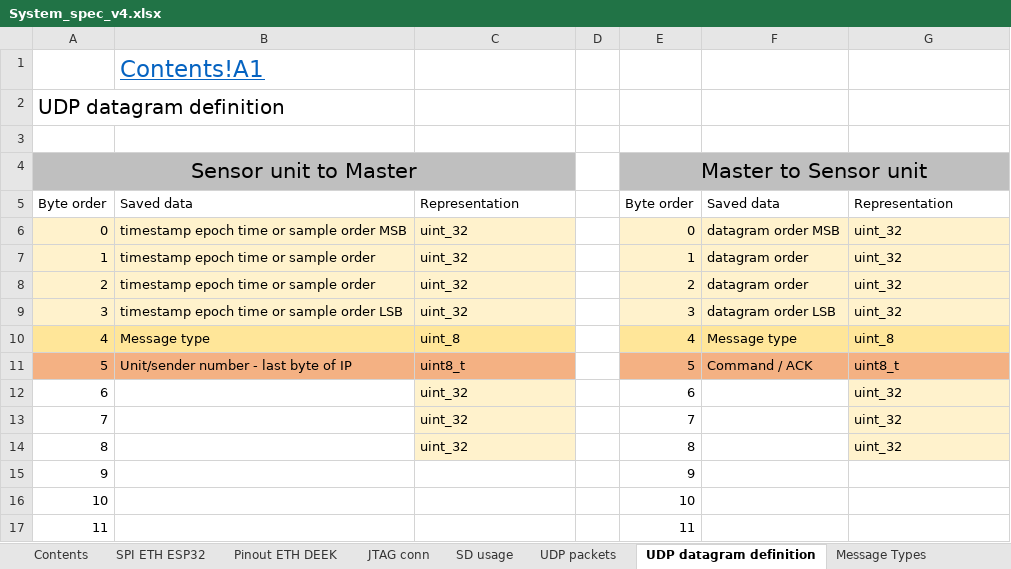
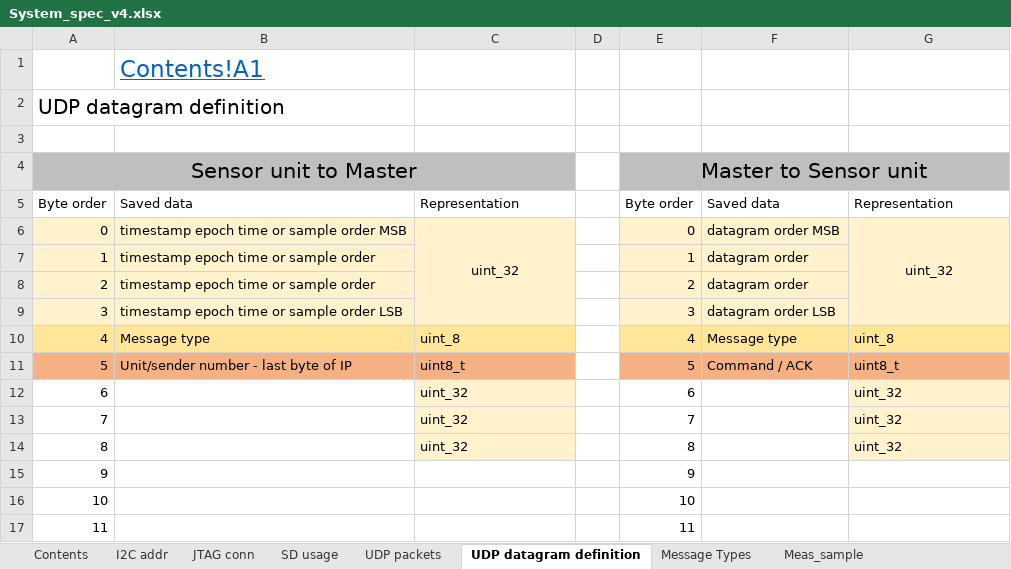
Before and after one commit to Yourigh/FRA_Sensor_platform, an Excel workbook: 1-SystemDocs/System_spec_v4.xlsx, sheet UDP datagram definition, drawn as a sheet; values as stored, in another font and other column widths than the file's, no borders; the diff names each change by its address in the sheet, - before the commit and + after, or states it on an @@ line.

```diff
--- a/1-SystemDocs/System_spec_v4.xlsx (sheet UDP datagram definition)
+++ b/1-SystemDocs/System_spec_v4.xlsx (sheet UDP datagram definition)
@@ sheet tab hidden: SPI ETH ESP32 @@
@@ sheet tab hidden: Pinout ETH DEEK @@
+sheet tab: I2C addr
-C6 alignment: left
+C6 alignment: center
+C6:C9 merged
-G6 alignment: left
+G6 alignment: center
+G6:G9 merged
-C7:C9: uint_32
+C7:C9: (empty)
-G7:G9: uint_32
+G7:G9: (empty)
```
Also changed, not shown: sheet Error Codes, sheet Sensor Type table, sheet Contents, 10 other files.
